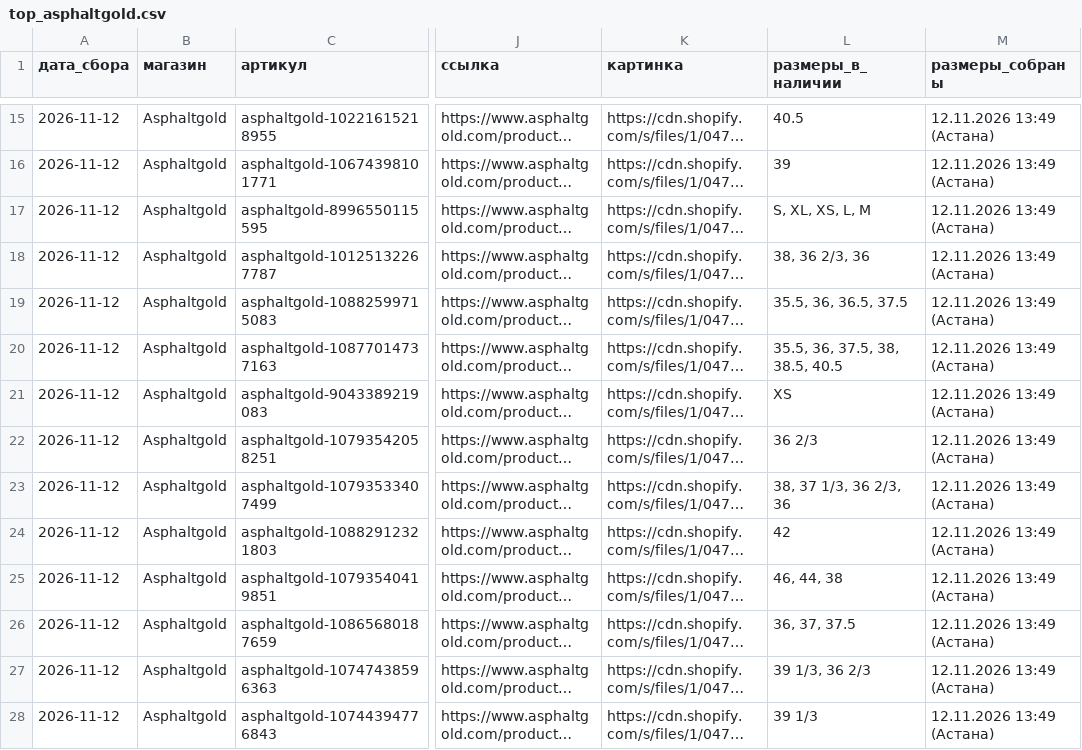
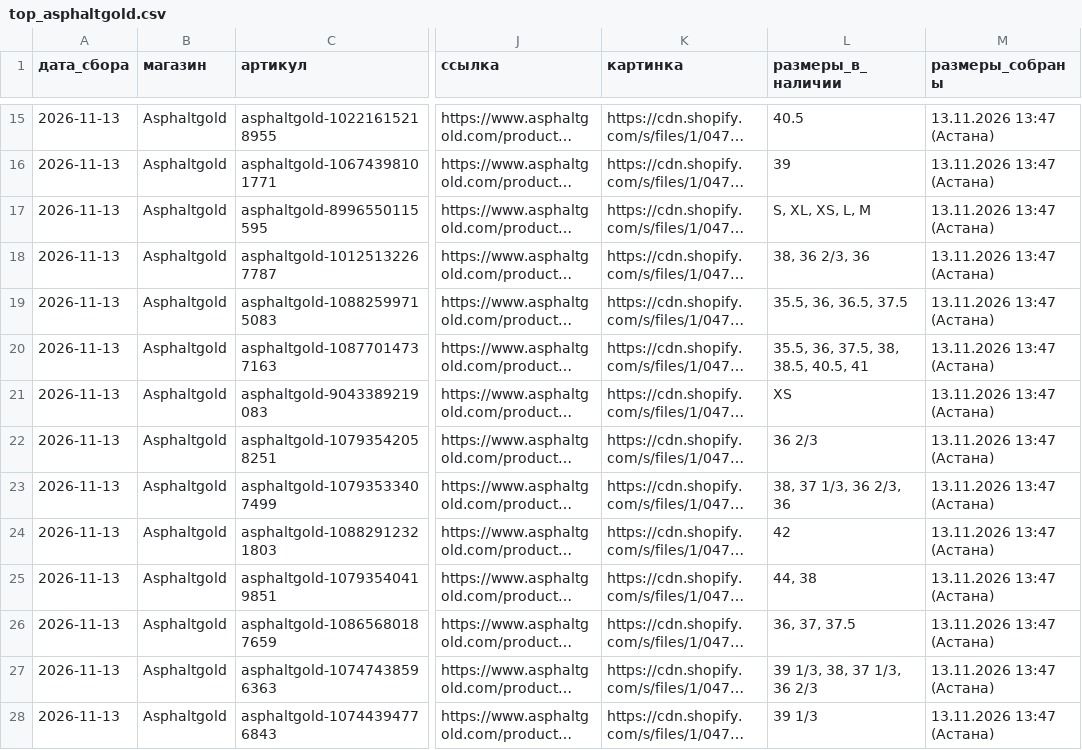
Before and after one commit to labramostore/kursy, a CSV file: top_asphaltgold.csv, drawn as a sheet; only a part is shown, gaps mark what is left out; long unchanged cells end in …; the diff covers the shown part only; the diff names each change by its address in the sheet, - before the commit and + after, or states it on an @@ line.

```diff
--- a/top_asphaltgold.csv
+++ b/top_asphaltgold.csv
-A15:A28 (дата_сбора): 2026-11-12
+A15:A28 (дата_сбора): 2026-11-13
-M15:M28 (размеры_собраны): 12.11.2026 13:49 (Астана)
+M15:M28 (размеры_собраны): 13.11.2026 13:47 (Астана)
-L20 (размеры_в_наличии): 35.5, 36, 37.5, 38, 38.5, 40.5
+L20 (размеры_в_наличии): 35.5, 36, 37.5, 38, 38.5, 40.5, 41
-L25 (размеры_в_наличии): 46, 44, 38
+L25 (размеры_в_наличии): 44, 38
-L27 (размеры_в_наличии): 39 1/3, 36 2/3
+L27 (размеры_в_наличии): 39 1/3, 38, 37 1/3, 36 2/3
```
Also changed, not shown: 4 added rows, 4 removed rows and 65 edited cells elsewhere in this file, top_aldo.csv, top_juicy.csv, 9 other files.
